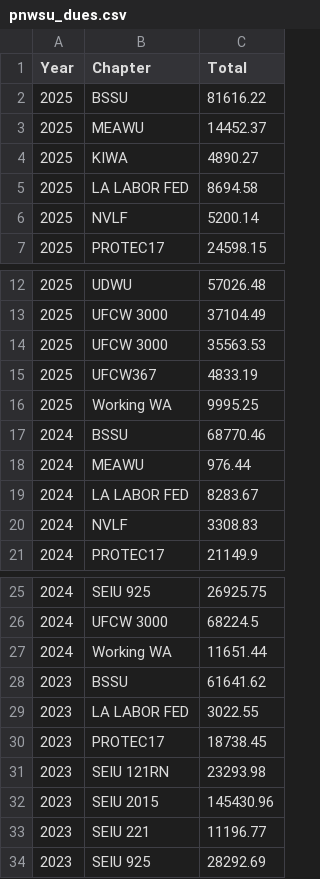
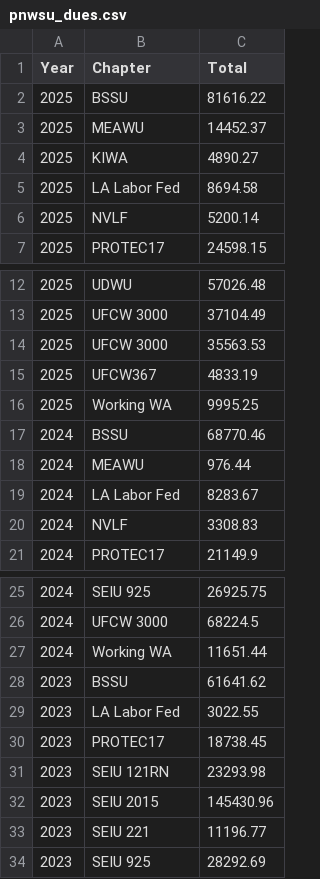
Before and after one commit to LTCcounts/TestDashboard, a CSV file: data/pnwsu_dues.csv, drawn as a sheet; only a part is shown, gaps mark what is left out.

Commit message:
ch names yrly dues

```diff
--- a/data/pnwsu_dues.csv
+++ b/data/pnwsu_dues.csv
@@ -4,3 +4,3 @@ Year,Chapter,Total
 2025,KIWA,4890.27
-2025,LA LABOR FED,8694.58
+2025,LA Labor Fed,8694.58
 2025,NVLF,5200.14
@@ -18,3 +18,3 @@ Year,Chapter,Total
 2024,MEAWU,976.44
-2024,LA LABOR FED,8283.67
+2024,LA Labor Fed,8283.67
 2024,NVLF,3308.83
@@ -28,3 +28,3 @@ Year,Chapter,Total
 2023,BSSU,61641.62
-2023,LA LABOR FED,3022.55
+2023,LA Labor Fed,3022.55
 2023,PROTEC17,18738.45
```
